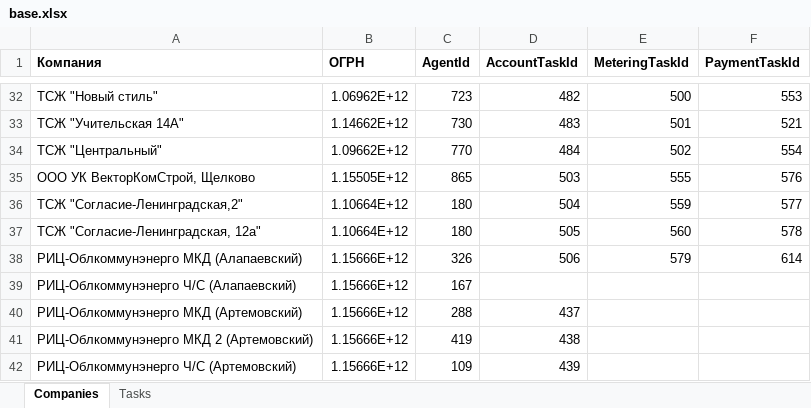
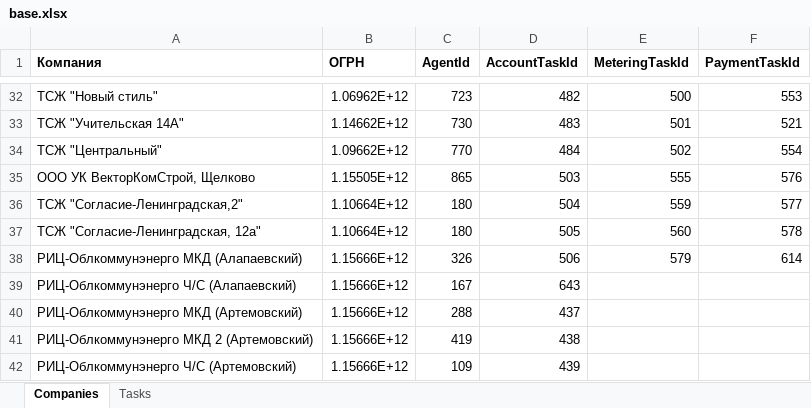
Before and after one commit to vanfreeride/NET-Core-tests, an Excel workbook: RcOnline/base.xlsx, sheet Companies, drawn as a sheet; only a part is shown, gaps mark what is left out; values as stored, in another font and other column widths than the file's, no borders; the diff names each change by its address in the sheet, - before the commit and + after, or states it on an @@ line.

```diff
--- a/RcOnline/base.xlsx (sheet Companies)
+++ b/RcOnline/base.xlsx (sheet Companies)
-D39 (AccountTaskId): (empty)
+D39 (AccountTaskId): 643
```
Also changed, not shown: sheet Tasks, 3 other files.
